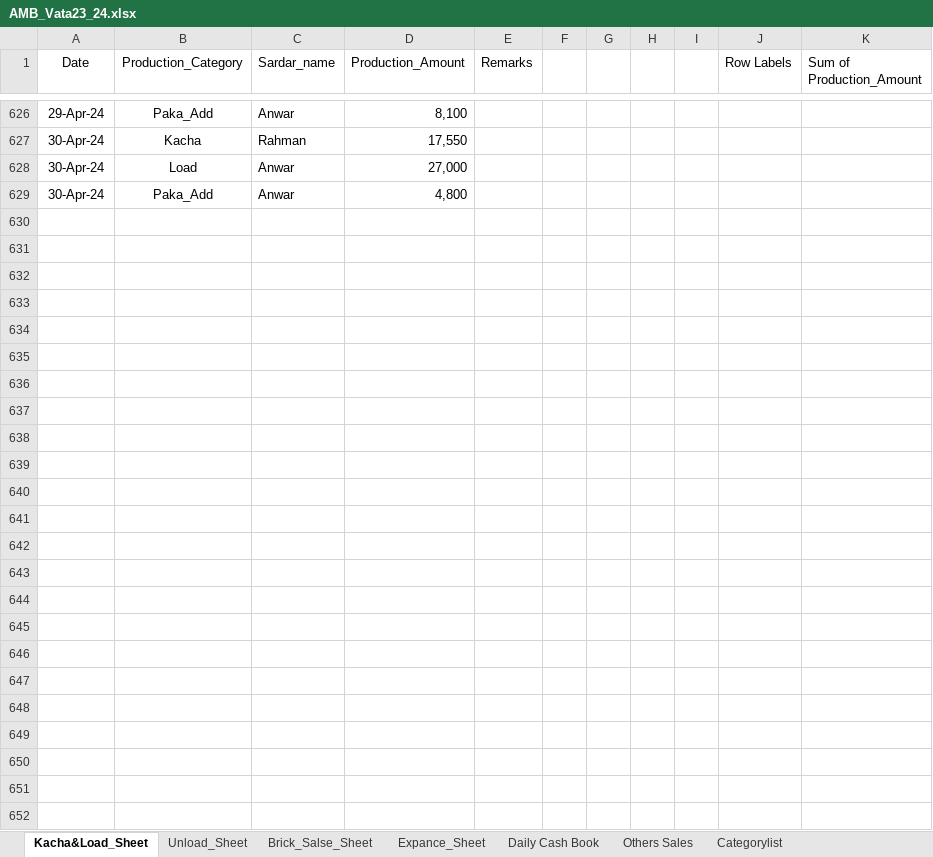
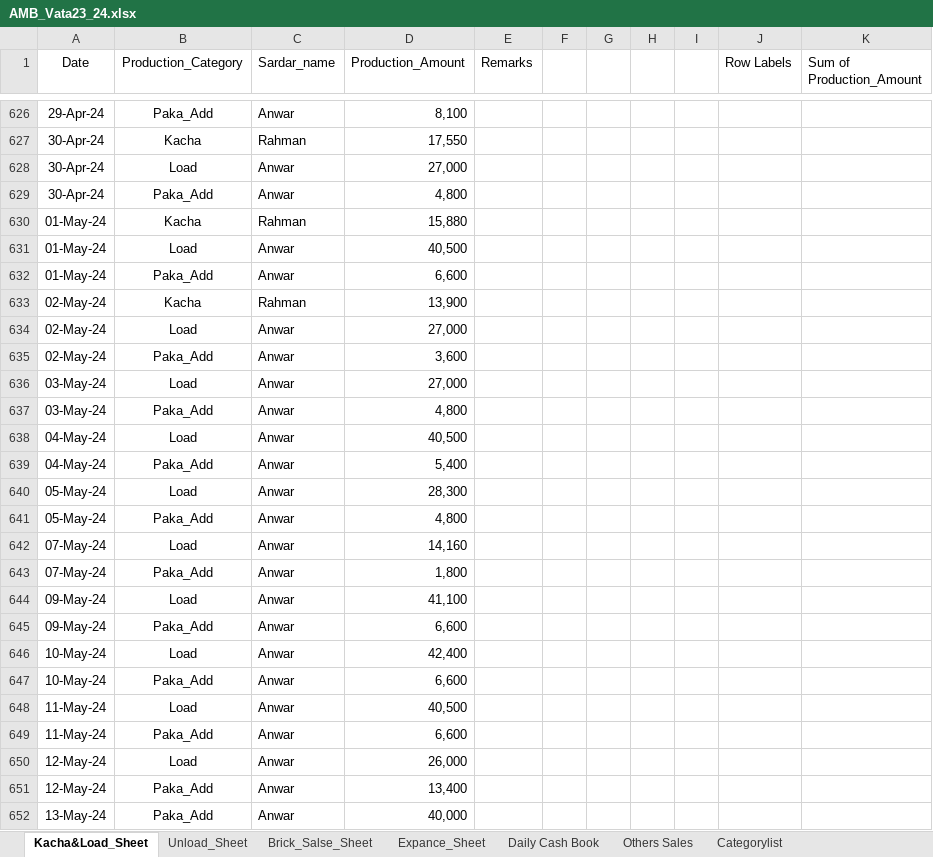
Before and after one commit to RoyDip-Shuvo/BrickField-Sales-Cost-Tracking-Dashboard, an Excel workbook: AMB_Vata23_24.xlsx, sheet Kacha&Load_Sheet, drawn as a sheet; only a part is shown, gaps mark what is left out; values as stored, in another font and other column widths than the file's, no borders; table styles not drawn; the diff covers the shown part only; the diff names each change by its address in the sheet, - before the commit and + after, or states it on an @@ line.

Commit message:
Dashboard Update
Load Unload up to 8.28.24
Sales up to 03.05.28

```diff
--- a/AMB_Vata23_24.xlsx (sheet Kacha&Load_Sheet)
+++ b/AMB_Vata23_24.xlsx (sheet Kacha&Load_Sheet)
+row 630: 01-May-24 | Kacha | Rahman | 15,880
+row 631: 01-May-24 | Load | Anwar | 40,500
+row 632: 01-May-24 | Paka_Add | Anwar | 6,600
+row 633: 02-May-24 | Kacha | Rahman | 13,900
+row 634: 02-May-24 | Load | Anwar | 27,000
+row 635: 02-May-24 | Paka_Add | Anwar | 3,600
+row 636: 03-May-24 | Load | Anwar | 27,000
+row 637: 03-May-24 | Paka_Add | Anwar | 4,800
+row 638: 04-May-24 | Load | Anwar | 40,500
+row 639: 04-May-24 | Paka_Add | Anwar | 5,400
+row 640: 05-May-24 | Load | Anwar | 28,300
+row 641: 05-May-24 | Paka_Add | Anwar | 4,800
+row 642: 07-May-24 | Load | Anwar | 14,160
+row 643: 07-May-24 | Paka_Add | Anwar | 1,800
+row 644: 09-May-24 | Load | Anwar | 41,100
+row 645: 09-May-24 | Paka_Add | Anwar | 6,600
+row 646: 10-May-24 | Load | Anwar | 42,400
+row 647: 10-May-24 | Paka_Add | Anwar | 6,600
+row 648: 11-May-24 | Load | Anwar | 40,500
+row 649: 11-May-24 | Paka_Add | Anwar | 6,600
+row 650: 12-May-24 | Load | Anwar | 26,000
+row 651: 12-May-24 | Paka_Add | Anwar | 13,400
+row 652: 13-May-24 | Paka_Add | Anwar | 40,000
```
Also changed, not shown: 4 edited cells elsewhere in this sheet, sheet Brick_Salse_Sheet, sheet Unload_Sheet, sheet Daily Cash Book, sheet Categorylist, 3 other files.
